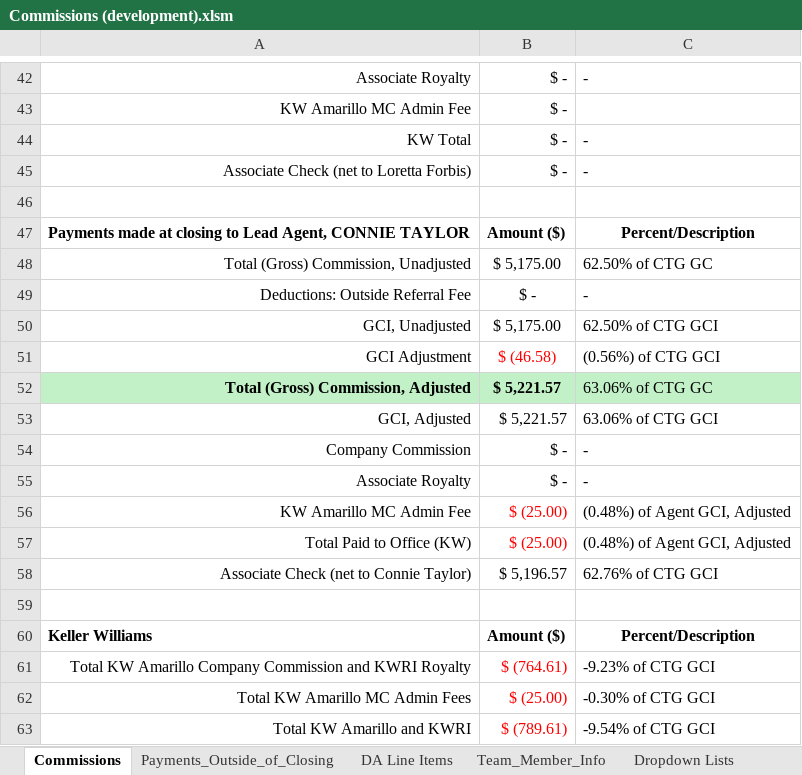
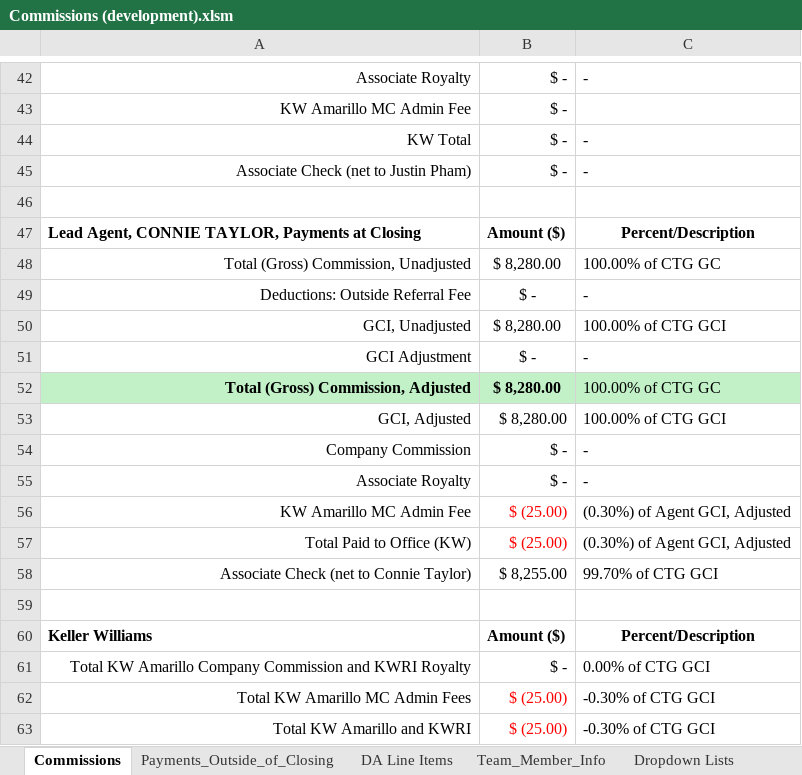
Before and after one commit to rltaylor79109/Commissions, an Excel workbook: Commissions (development).xlsm, sheet Commissions, drawn as a sheet; only a part is shown, gaps mark what is left out; values as stored, in another font and other column widths than the file's, no borders; conditional formats not drawn; the diff covers the shown part only; the diff names each change by its address in the sheet, - before the commit and + after, or states it on an @@ line.

Commit message:
Added paid outside of closing to first sheet

```diff
--- a/Commissions (development).xlsm (sheet Commissions)
+++ b/Commissions (development).xlsm (sheet Commissions)
-A45: Associate Check (net to Loretta Forbis)
+A45: Associate Check (net to Justin Pham)
-A47: Payments made at closing to Lead Agent, CONNIE TAYLOR
+A47: Lead Agent, CONNIE TAYLOR, Payments at Closing
-B48: $ 5,175.00
+B48: $ 8,280.00
-C48: 62.50% of CTG GC
+C48: 100.00% of CTG GC
-B50: $ 5,175.00
+B50: $ 8,280.00
-C50: 62.50% of CTG GCI
+C50: 100.00% of CTG GCI
-B51: $ (46.58)
+B51: $ -
-B51 text colour: #FF0000
+B51 text colour: black
-C51: (0.56%) of CTG GCI
+C51: -
-B52:B53: $ 5,221.57
+B52:B53: $ 8,280.00
-C52: 63.06% of CTG GC
+C52: 100.00% of CTG GC
-C53: 63.06% of CTG GCI
+C53: 100.00% of CTG GCI
-C56:C57: (0.48%) of Agent GCI, Adjusted
+C56:C57: (0.30%) of Agent GCI, Adjusted
-B58: $ 5,196.57
+B58: $ 8,255.00
-C58: 62.76% of CTG GCI
+C58: 99.70% of CTG GCI
-B61: $ (764.61)
+B61: $ -
-B61 text colour: #FF0000
+B61 text colour: black
-C61: -9.23% of CTG GCI
+C61: 0.00% of CTG GCI
-B63: $ (789.61)
+B63: $ (25.00)
-C63: -9.54% of CTG GCI
+C63: -0.30% of CTG GCI
```
Also changed, not shown: 1 added row, 1 removed row, 19 edited cells and cell formats elsewhere in this sheet, sheet Payments_Outside_of_Closing, sheet DA Line Items, hidden cells, 1 other file.
